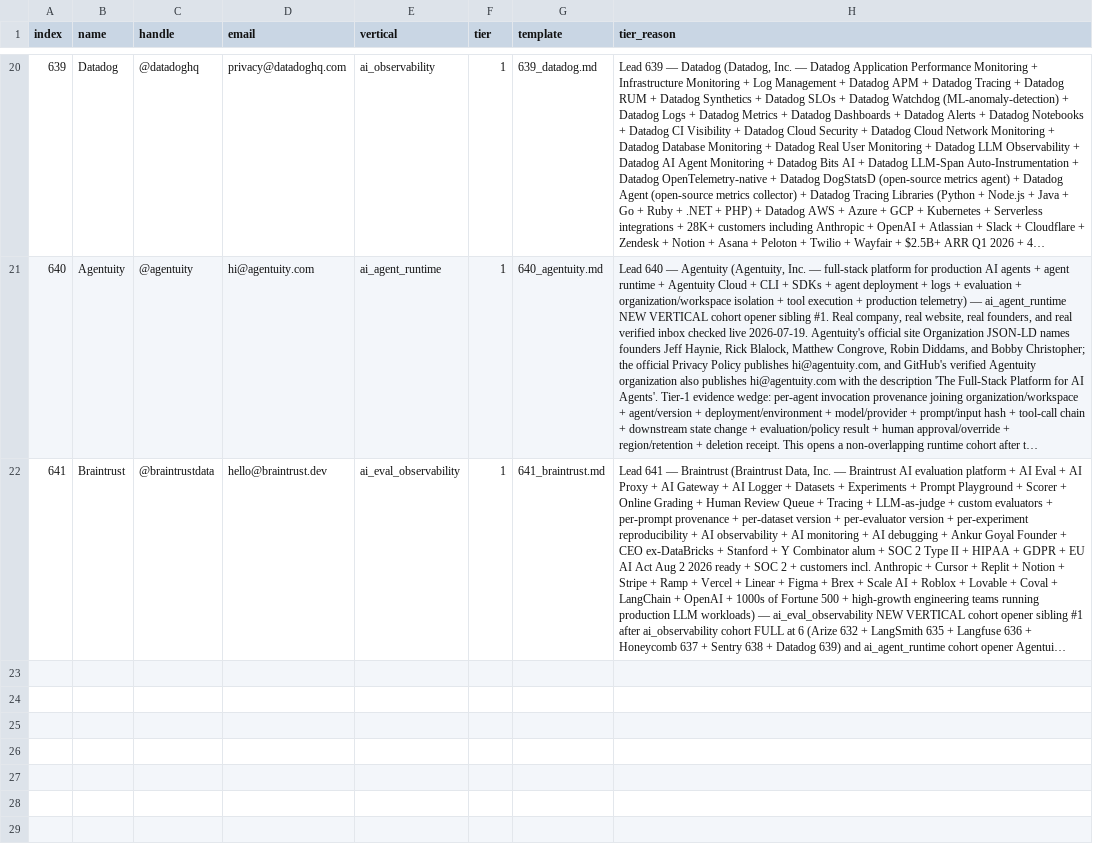
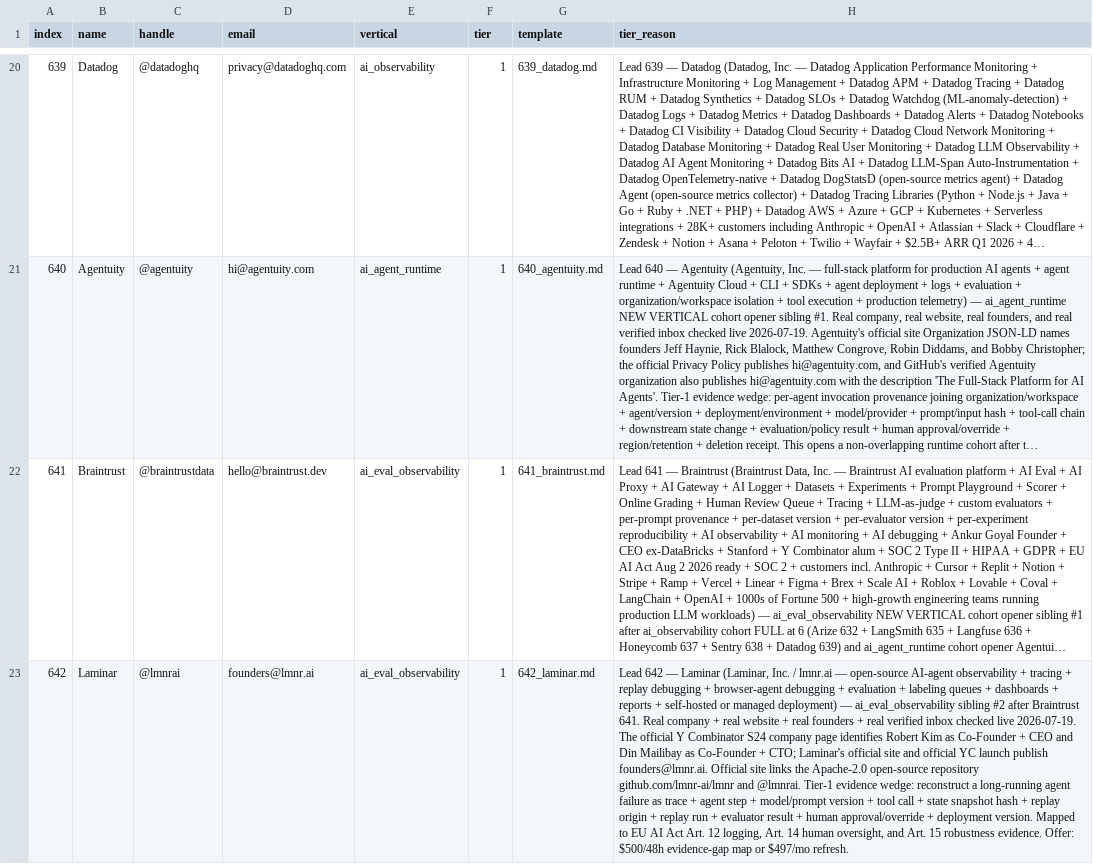
Before and after one commit to TalonForgeHQ/atlas-store, a CSV file: cold_email/leads.csv, drawn as a sheet; only a part is shown, gaps mark what is left out; long unchanged cells end in …; the diff names each change by its address in the sheet, - before the commit and + after, or states it on an @@ line.

Commit message:
tick 642: add Laminar replay-debugging audit target

```diff
--- a/cold_email/leads.csv
+++ b/cold_email/leads.csv
+row 23: 642 | Laminar | @lmnrai | founders@lmnr.ai | ai_eval_observability | 1 | 642_laminar.md | Lead 642 — Laminar (Laminar, Inc. / lmnr.ai — open-source AI-agent observability + tracing + replay debugging + browser-agent debugging + evaluation + labeling queues + dashboards + reports + self-hosted or managed deployment) — ai_eval_observability sibling #2 after Braintrust 641. Real company + real website + real founders + real verified inbox checked live 2026-07-19. The official Y Combinator S24 company page identifies Robert Kim as Co-Founder + CEO and Din Mailibay as Co-Founder + CTO; Laminar's official site and official YC launch publish founders@lmnr.ai. Official site links the Apache-2.0 open-source repository github.com/lmnr-ai/lmnr and @lmnrai. Tier-1 evidence wedge: reconstruct a long-running agent failure as trace + agent step + model/prompt version + tool call + state snapshot hash + replay origin + replay run + evaluator result + human approval/override + deployment version. Mapped to EU AI Act Art. 12 logging, Art. 14 human oversight, and Art. 15 robustness evidence. Offer: $500/48h evidence-gap map or $497/mo refresh.
```
Also changed, not shown: revenue_log.csv, 7 other files.
